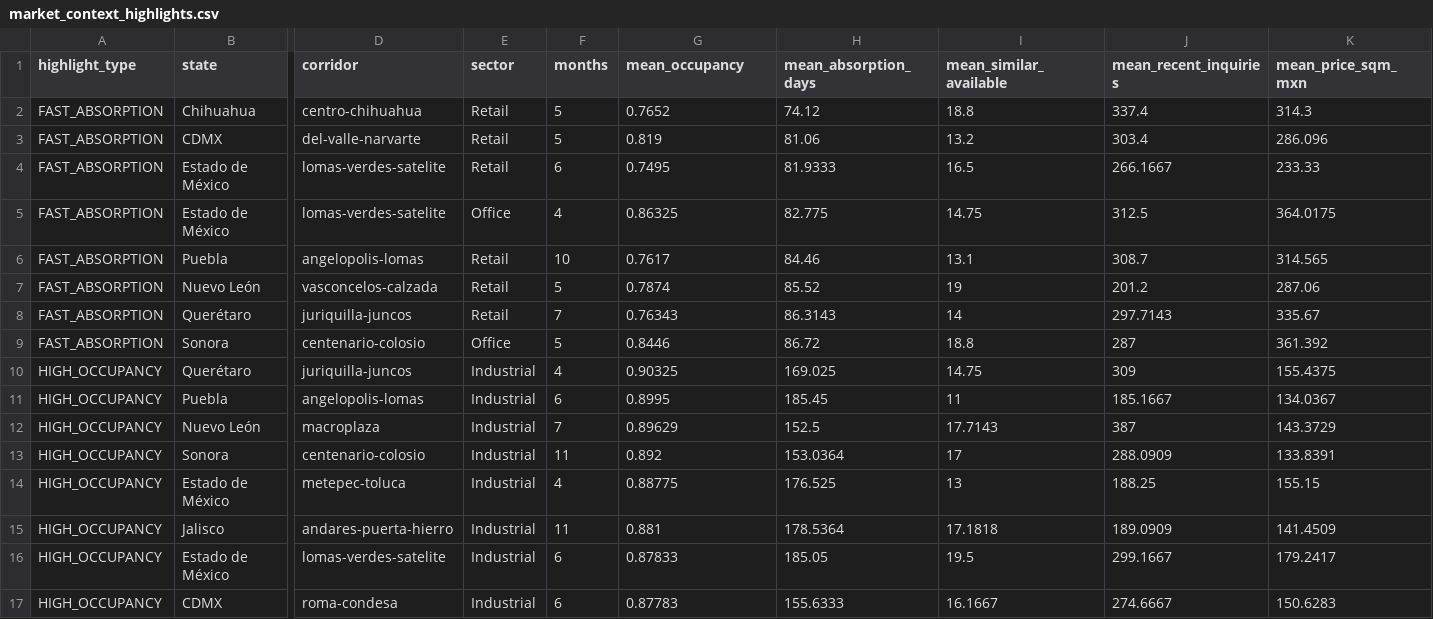
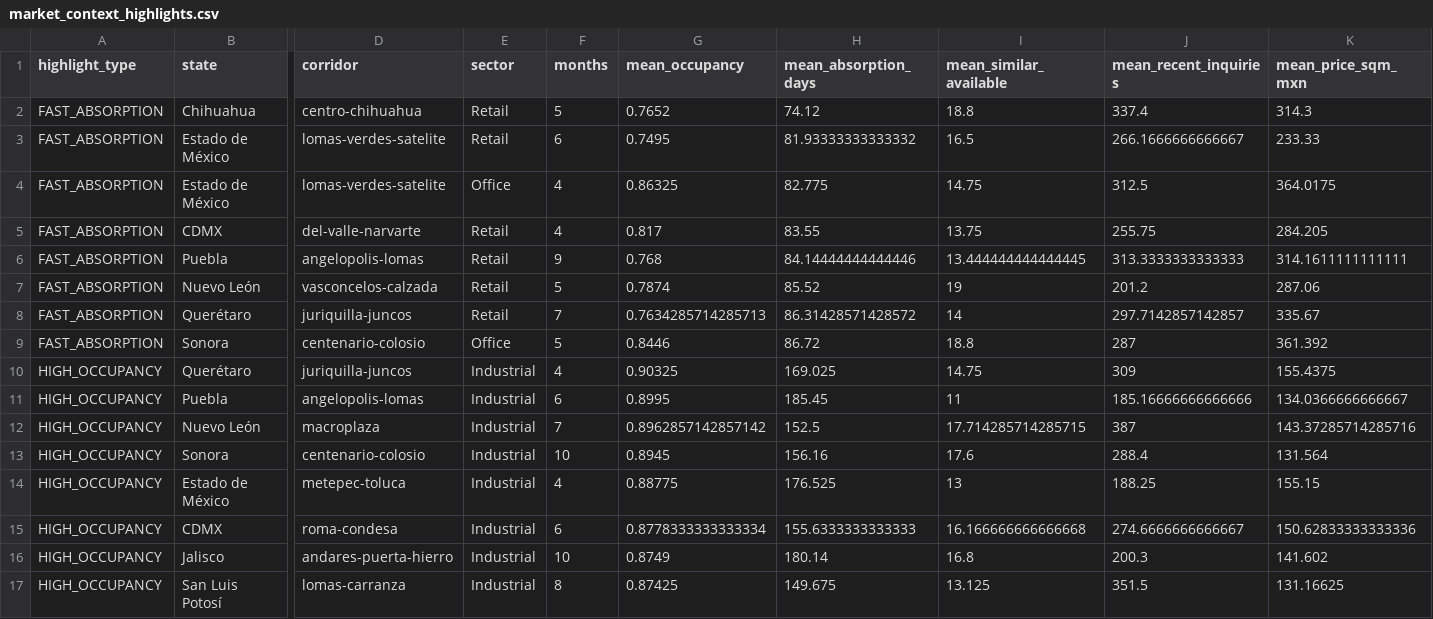
Before and after one commit to jcval94/spot2, a CSV file: AssessmentSol1/outputs/eda/market_context_highlights.csv, drawn as a sheet; only a part is shown, gaps mark what is left out; removed rows and columns are numbered as before the commit, all else as after; rows hold the shown columns only; the diff names each change by its address in the sheet, - before the commit and + after, or states it on an @@ line.

Commit message:
AssessmentSol1 audit: restrict Market Context highlights to development

```diff
--- a/AssessmentSol1/outputs/eda/market_context_highlights.csv
+++ b/AssessmentSol1/outputs/eda/market_context_highlights.csv
-row 3: FAST_ABSORPTION | CDMX | del-valle-narvarte | Retail | 5 | 0.819 | 81.06 | 13.2 | 303.4 | 286.096
-H3 (mean_absorption_days): 81.9333
+H3 (mean_absorption_days): 81.93333333333332
-J3 (mean_recent_inquiries): 266.1667
+J3 (mean_recent_inquiries): 266.1666666666667
+row 5: FAST_ABSORPTION | CDMX | del-valle-narvarte | Retail | 4 | 0.817 | 83.55 | 13.75 | 255.75 | 284.205
-F6 (months): 10
+F6 (months): 9
-G6 (mean_occupancy): 0.7617
+G6 (mean_occupancy): 0.768
-H6 (mean_absorption_days): 84.46
+H6 (mean_absorption_days): 84.14444444444446
-I6 (mean_similar_available): 13.1
+I6 (mean_similar_available): 13.444444444444445
-J6 (mean_recent_inquiries): 308.7
+J6 (mean_recent_inquiries): 313.3333333333333
-K6 (mean_price_sqm_mxn): 314.565
+K6 (mean_price_sqm_mxn): 314.1611111111111
-G8 (mean_occupancy): 0.76343
+G8 (mean_occupancy): 0.7634285714285713
-H8 (mean_absorption_days): 86.3143
+H8 (mean_absorption_days): 86.31428571428572
-J8 (mean_recent_inquiries): 297.7143
+J8 (mean_recent_inquiries): 297.7142857142857
-J11 (mean_recent_inquiries): 185.1667
+J11 (mean_recent_inquiries): 185.16666666666666
-K11 (mean_price_sqm_mxn): 134.0367
+K11 (mean_price_sqm_mxn): 134.0366666666667
-G12 (mean_occupancy): 0.89629
+G12 (mean_occupancy): 0.8962857142857142
-I12 (mean_similar_available): 17.7143
+I12 (mean_similar_available): 17.714285714285715
-K12 (mean_price_sqm_mxn): 143.3729
+K12 (mean_price_sqm_mxn): 143.37285714285716
-F13 (months): 11
+F13 (months): 10
-G13 (mean_occupancy): 0.892
+G13 (mean_occupancy): 0.8945
-H13 (mean_absorption_days): 153.0364
+H13 (mean_absorption_days): 156.16
-I13 (mean_similar_available): 17
+I13 (mean_similar_available): 17.6
-J13 (mean_recent_inquiries): 288.0909
+J13 (mean_recent_inquiries): 288.4
-K13 (mean_price_sqm_mxn): 133.8391
+K13 (mean_price_sqm_mxn): 131.564
-row 15: HIGH_OCCUPANCY | Jalisco | andares-puerta-hierro | Industrial | 11 | 0.881 | 178.5364 | 17.1818 | 189.0909 | 141.4509
-row 16: HIGH_OCCUPANCY | Estado de México | lomas-verdes-satelite | Industrial | 6 | 0.87833 | 185.05 | 19.5 | 299.1667 | 179.2417
-G15 (mean_occupancy): 0.87783
+G15 (mean_occupancy): 0.8778333333333334
-H15 (mean_absorption_days): 155.6333
+H15 (mean_absorption_days): 155.6333333333333
-I15 (mean_similar_available): 16.1667
+I15 (mean_similar_available): 16.166666666666668
-J15 (mean_recent_inquiries): 274.6667
+J15 (mean_recent_inquiries): 274.6666666666667
-K15 (mean_price_sqm_mxn): 150.6283
+K15 (mean_price_sqm_mxn): 150.62833333333336
+row 16: HIGH_OCCUPANCY | Jalisco | andares-puerta-hierro | Industrial | 10 | 0.8749 | 180.14 | 16.8 | 200.3 | 141.602
+row 17: HIGH_OCCUPANCY | San Luis Potosí | lomas-carranza | Industrial | 8 | 0.87425 | 149.675 | 13.125 | 351.5 | 131.16625
```
